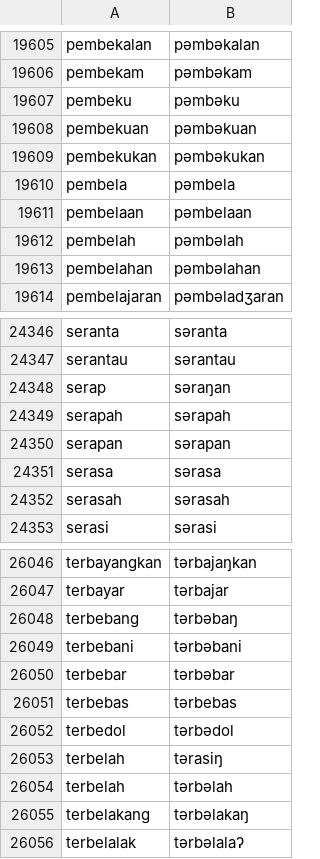
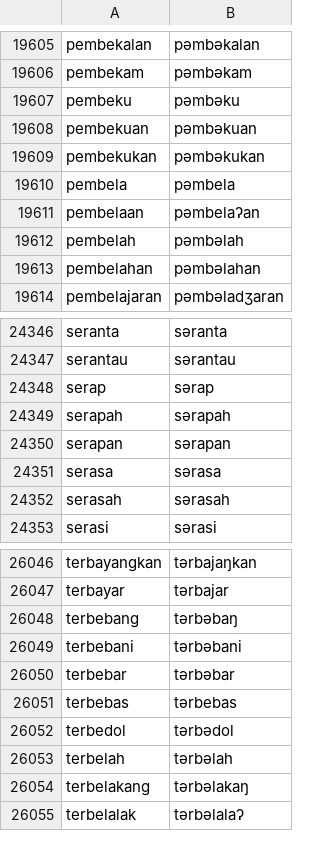
Before and after one commit to bookbot-kids/g2p_id, a TSV file: g2p_id/resources/lexicon_id.tsv, drawn as a sheet; only a part is shown, gaps mark what is left out.

Commit message:
minor lexicon fixes

```diff
--- a/g2p_id/resources/lexicon_id.tsv
+++ b/g2p_id/resources/lexicon_id.tsv
@@ -19610,3 +19610,3 @@ pembekukan	pəmbəkukan
 pembela	pəmbela
-pembelaan	pəmbelaan
+pembelaan	pəmbelaʔan
 pembelah	pəmbəlah
@@ -24347,3 +24347,3 @@ seranta	səranta
 serantau	sərantau
-serap	səraŋan
+serap	sərap
 serapah	sərapah
@@ -26052,3 +26052,2 @@ terbebas	tərbebas
 terbedol	tərbədol
-terbelah	tərasiŋ
 terbelah	tərbəlah
```
